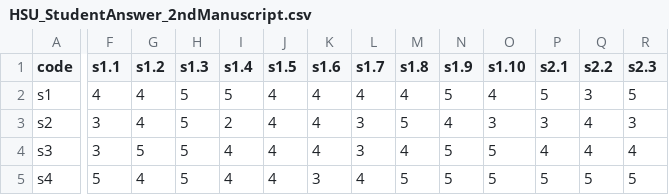
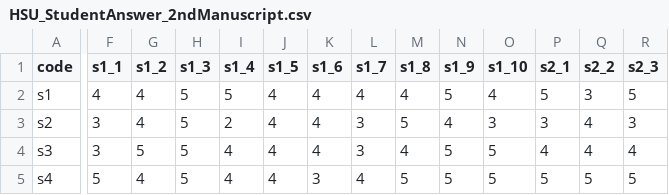
Before and after one commit to phatpt/FirstExperimentHSU_Data, a CSV file: HSU_StudentAnswer_2ndManuscript.csv, drawn as a sheet; only a part is shown, gaps mark what is left out; the diff covers the shown part only; the diff names each change by its address in the sheet, - before the commit and + after, or states it on an @@ line.

Commit message:
Sửa tên cột, vd 2.11 thành s2_11

```diff
--- a/HSU_StudentAnswer_2ndManuscript.csv
+++ b/HSU_StudentAnswer_2ndManuscript.csv
-F1: s1.1
+F1: s1_1
-G1: s1.2
+G1: s1_2
-H1: s1.3
+H1: s1_3
-I1: s1.4
+I1: s1_4
-J1: s1.5
+J1: s1_5
-K1: s1.6
+K1: s1_6
-L1: s1.7
+L1: s1_7
-M1: s1.8
+M1: s1_8
-N1: s1.9
+N1: s1_9
-O1: s1.10
+O1: s1_10
-P1: s2.1
+P1: s2_1
-Q1: s2.2
+Q1: s2_2
-R1: s2.3
+R1: s2_3
```
Also changed, not shown: 17 edited cells elsewhere in this file.
